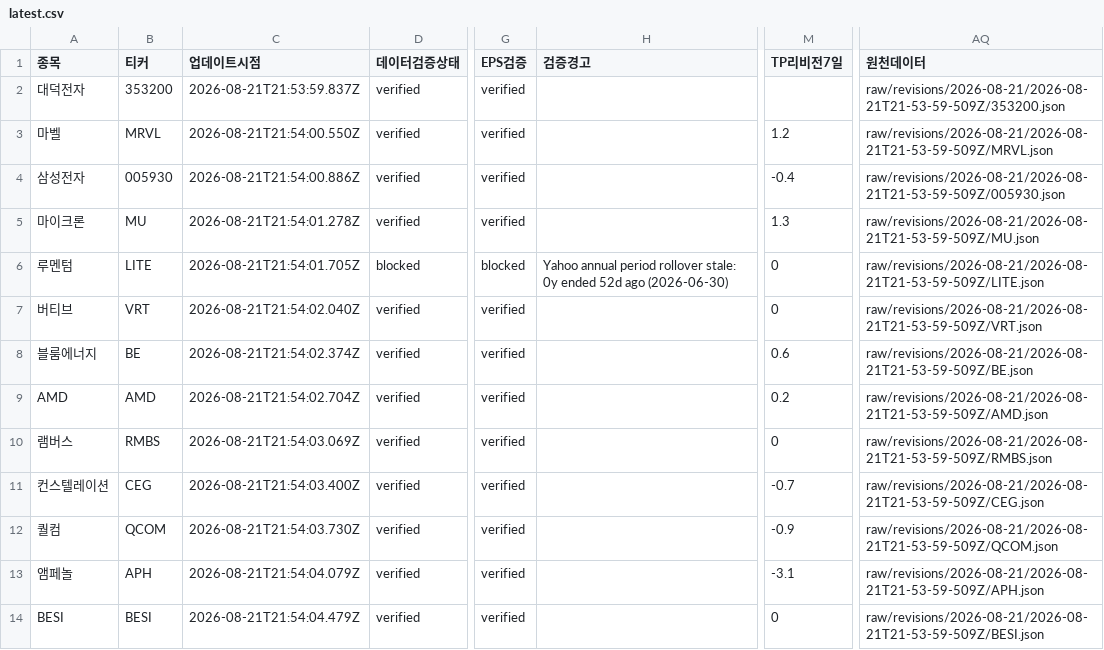
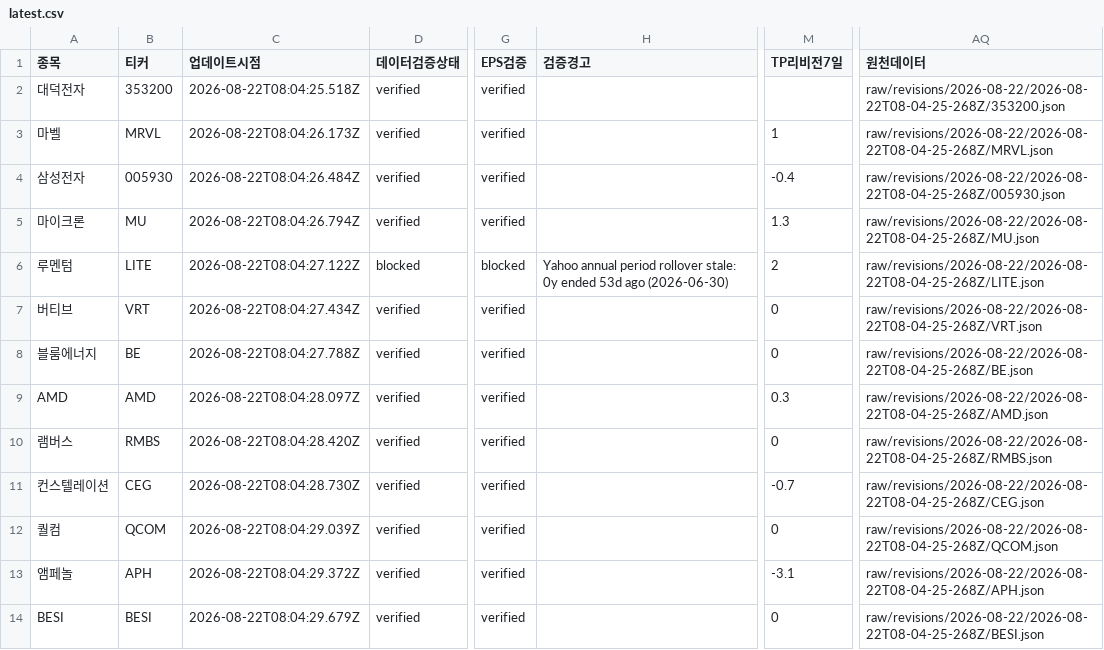
Before and after one commit to SimpleorNothing/ten-bagger, a CSV file: raw/revisions/latest.csv, drawn as a sheet; only a part is shown, gaps mark what is left out; the diff covers the shown part only; the diff names each change by its address in the sheet, - before the commit and + after, or states it on an @@ line.

```diff
--- a/raw/revisions/latest.csv
+++ b/raw/revisions/latest.csv
-C2 (업데이트시점): 2026-08-21T21:53:59.837Z
+C2 (업데이트시점): 2026-08-22T08:04:25.518Z
-AQ2 (원천데이터): raw/revisions/2026-08-21/2026-08-21T21-53-59-509Z/353200.json
+AQ2 (원천데이터): raw/revisions/2026-08-22/2026-08-22T08-04-25-268Z/353200.json
-C3 (업데이트시점): 2026-08-21T21:54:00.550Z
+C3 (업데이트시점): 2026-08-22T08:04:26.173Z
-M3 (TP리비전7일): 1.2
+M3 (TP리비전7일): 1
-AQ3 (원천데이터): raw/revisions/2026-08-21/2026-08-21T21-53-59-509Z/MRVL.json
+AQ3 (원천데이터): raw/revisions/2026-08-22/2026-08-22T08-04-25-268Z/MRVL.json
-C4 (업데이트시점): 2026-08-21T21:54:00.886Z
+C4 (업데이트시점): 2026-08-22T08:04:26.484Z
-AQ4 (원천데이터): raw/revisions/2026-08-21/2026-08-21T21-53-59-509Z/005930.json
+AQ4 (원천데이터): raw/revisions/2026-08-22/2026-08-22T08-04-25-268Z/005930.json
-C5 (업데이트시점): 2026-08-21T21:54:01.278Z
+C5 (업데이트시점): 2026-08-22T08:04:26.794Z
-AQ5 (원천데이터): raw/revisions/2026-08-21/2026-08-21T21-53-59-509Z/MU.json
+AQ5 (원천데이터): raw/revisions/2026-08-22/2026-08-22T08-04-25-268Z/MU.json
-C6 (업데이트시점): 2026-08-21T21:54:01.705Z
+C6 (업데이트시점): 2026-08-22T08:04:27.122Z
-H6 (검증경고): …0y ended 52d ago (2026-06-30)
+H6 (검증경고): …0y ended 53d ago (2026-06-30)
-M6 (TP리비전7일): 0
+M6 (TP리비전7일): 2
-AQ6 (원천데이터): raw/revisions/2026-08-21/2026-08-21T21-53-59-509Z/LITE.json
+AQ6 (원천데이터): raw/revisions/2026-08-22/2026-08-22T08-04-25-268Z/LITE.json
-C7 (업데이트시점): 2026-08-21T21:54:02.040Z
+C7 (업데이트시점): 2026-08-22T08:04:27.434Z
-AQ7 (원천데이터): raw/revisions/2026-08-21/2026-08-21T21-53-59-509Z/VRT.json
+AQ7 (원천데이터): raw/revisions/2026-08-22/2026-08-22T08-04-25-268Z/VRT.json
-C8 (업데이트시점): 2026-08-21T21:54:02.374Z
+C8 (업데이트시점): 2026-08-22T08:04:27.788Z
-M8 (TP리비전7일): 0.6
+M8 (TP리비전7일): 0
-AQ8 (원천데이터): raw/revisions/2026-08-21/2026-08-21T21-53-59-509Z/BE.json
+AQ8 (원천데이터): raw/revisions/2026-08-22/2026-08-22T08-04-25-268Z/BE.json
-C9 (업데이트시점): 2026-08-21T21:54:02.704Z
+C9 (업데이트시점): 2026-08-22T08:04:28.097Z
-M9 (TP리비전7일): 0.2
+M9 (TP리비전7일): 0.3
-AQ9 (원천데이터): raw/revisions/2026-08-21/2026-08-21T21-53-59-509Z/AMD.json
+AQ9 (원천데이터): raw/revisions/2026-08-22/2026-08-22T08-04-25-268Z/AMD.json
-C10 (업데이트시점): 2026-08-21T21:54:03.069Z
+C10 (업데이트시점): 2026-08-22T08:04:28.420Z
-AQ10 (원천데이터): raw/revisions/2026-08-21/2026-08-21T21-53-59-509Z/RMBS.json
+AQ10 (원천데이터): raw/revisions/2026-08-22/2026-08-22T08-04-25-268Z/RMBS.json
-C11 (업데이트시점): 2026-08-21T21:54:03.400Z
+C11 (업데이트시점): 2026-08-22T08:04:28.730Z
-AQ11 (원천데이터): raw/revisions/2026-08-21/2026-08-21T21-53-59-509Z/CEG.json
+AQ11 (원천데이터): raw/revisions/2026-08-22/2026-08-22T08-04-25-268Z/CEG.json
-C12 (업데이트시점): 2026-08-21T21:54:03.730Z
+C12 (업데이트시점): 2026-08-22T08:04:29.039Z
-M12 (TP리비전7일): -0.9
+M12 (TP리비전7일): 0
-AQ12 (원천데이터): raw/revisions/2026-08-21/2026-08-21T21-53-59-509Z/QCOM.json
+AQ12 (원천데이터): raw/revisions/2026-08-22/2026-08-22T08-04-25-268Z/QCOM.json
-C13 (업데이트시점): 2026-08-21T21:54:04.079Z
+C13 (업데이트시점): 2026-08-22T08:04:29.372Z
-AQ13 (원천데이터): raw/revisions/2026-08-21/2026-08-21T21-53-59-509Z/APH.json
+AQ13 (원천데이터): raw/revisions/2026-08-22/2026-08-22T08-04-25-268Z/APH.json
-C14 (업데이트시점): 2026-08-21T21:54:04.479Z
+C14 (업데이트시점): 2026-08-22T08:04:29.679Z
-AQ14 (원천데이터): raw/revisions/2026-08-21/2026-08-21T21-53-59-509Z/BESI.json
+AQ14 (원천데이터): raw/revisions/2026-08-22/2026-08-22T08-04-25-268Z/BESI.json
```
Also changed, not shown: 30 edited cells elsewhere in this file, 34 other files.
